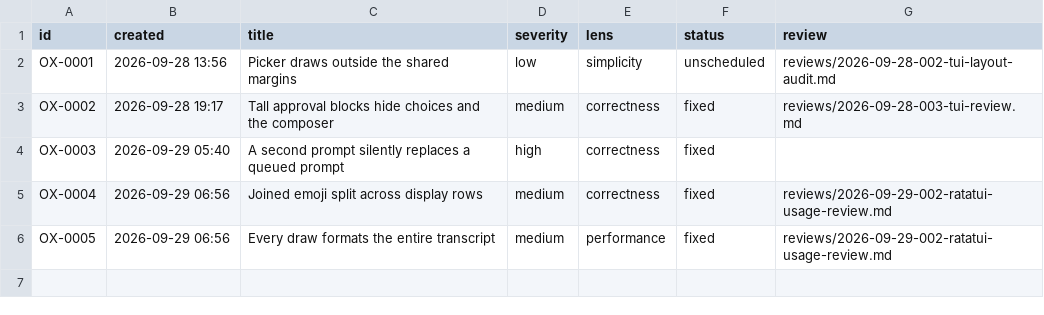
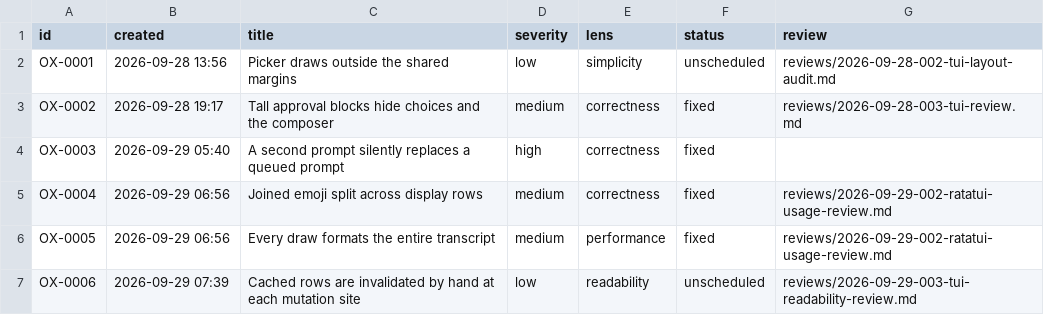
Before and after one commit to kkestell/ox, a CSV file: agents/issues.csv, drawn as a sheet; the diff names each change by its address in the sheet, - before the commit and + after, or states it on an @@ line.

Commit message:
Review TUI readability

```diff
--- a/agents/issues.csv
+++ b/agents/issues.csv
+row 7: OX-0006 | 2026-09-29 07:39 | Cached rows are invalidated by hand at each mutation site | low | readability | unscheduled | reviews/2026-09-29-003-tui-readability-review.md
```
Also changed, not shown: 3 other files.
